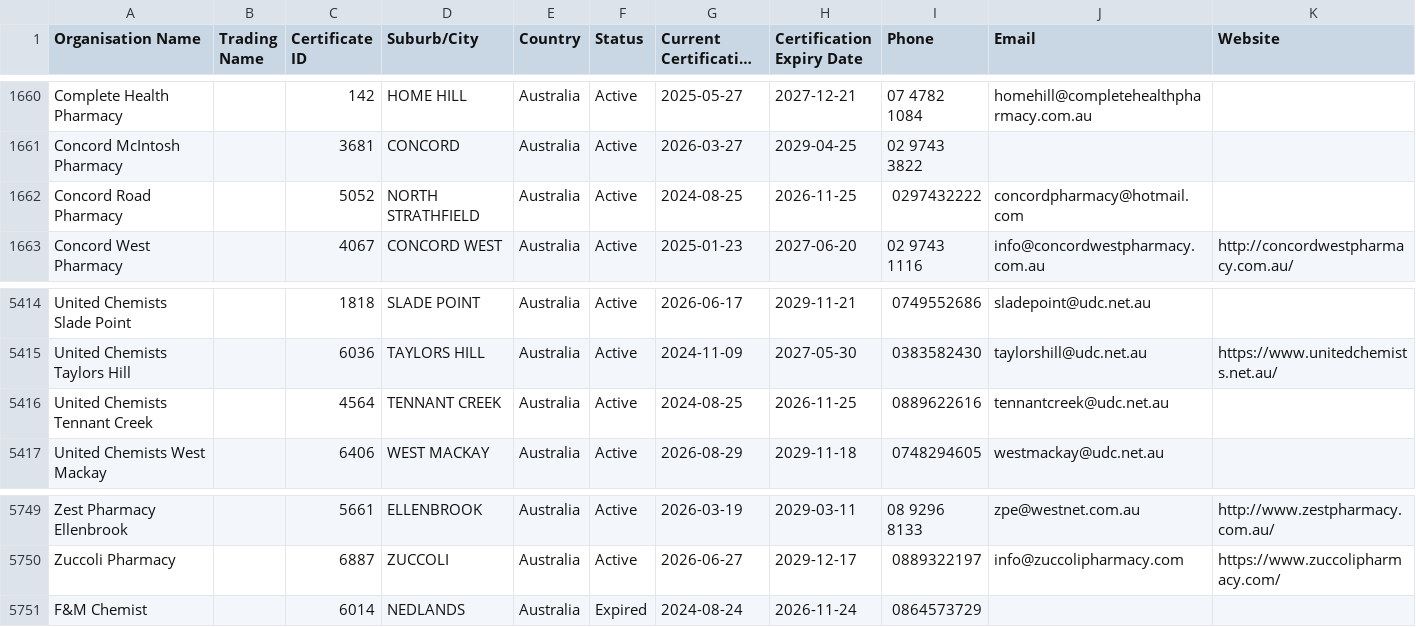
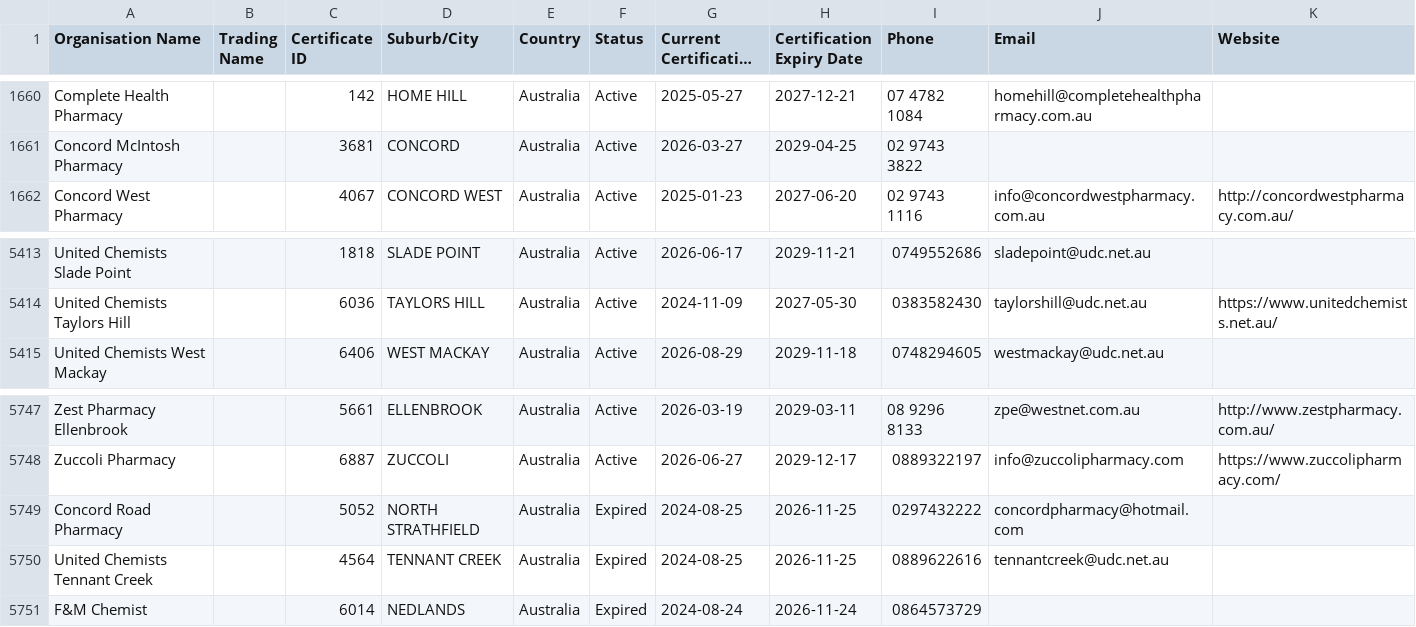
Before and after one commit to Alok071/qcpp-pharmacy-register, a CSV file: pharmacies.csv, drawn as a sheet; only a part is shown, gaps mark what is left out; long unchanged cells end in …; removed rows and columns are numbered as before the commit, all else as after; the diff names each change by its address in the sheet, - before the commit and + after, or states it on an @@ line.

```diff
--- a/pharmacies.csv
+++ b/pharmacies.csv
-row 1662: Concord Road Pharmacy |  | 5052 | NORTH STRATHFIELD | Australia | Active | 2024-08-25 | 2026-11-25 | 0297432222 | concordpharmacy@hotmail.com
-row 5416: United Chemists Tennant Creek |  | 4564 | TENNANT CREEK | Australia | Active | 2024-08-25 | 2026-11-25 | 0889622616 | tennantcreek@udc.net.au
+row 5749: Concord Road Pharmacy |  | 5052 | NORTH STRATHFIELD | Australia | Expired | 2024-08-25 | 2026-11-25 | 0297432222 | concordpharmacy@hotmail.com
+row 5750: United Chemists Tennant Creek |  | 4564 | TENNANT CREEK | Australia | Expired | 2024-08-25 | 2026-11-25 | 0889622616 | tennantcreek@udc.net.au
```
Also changed, not shown: 2 other files.
